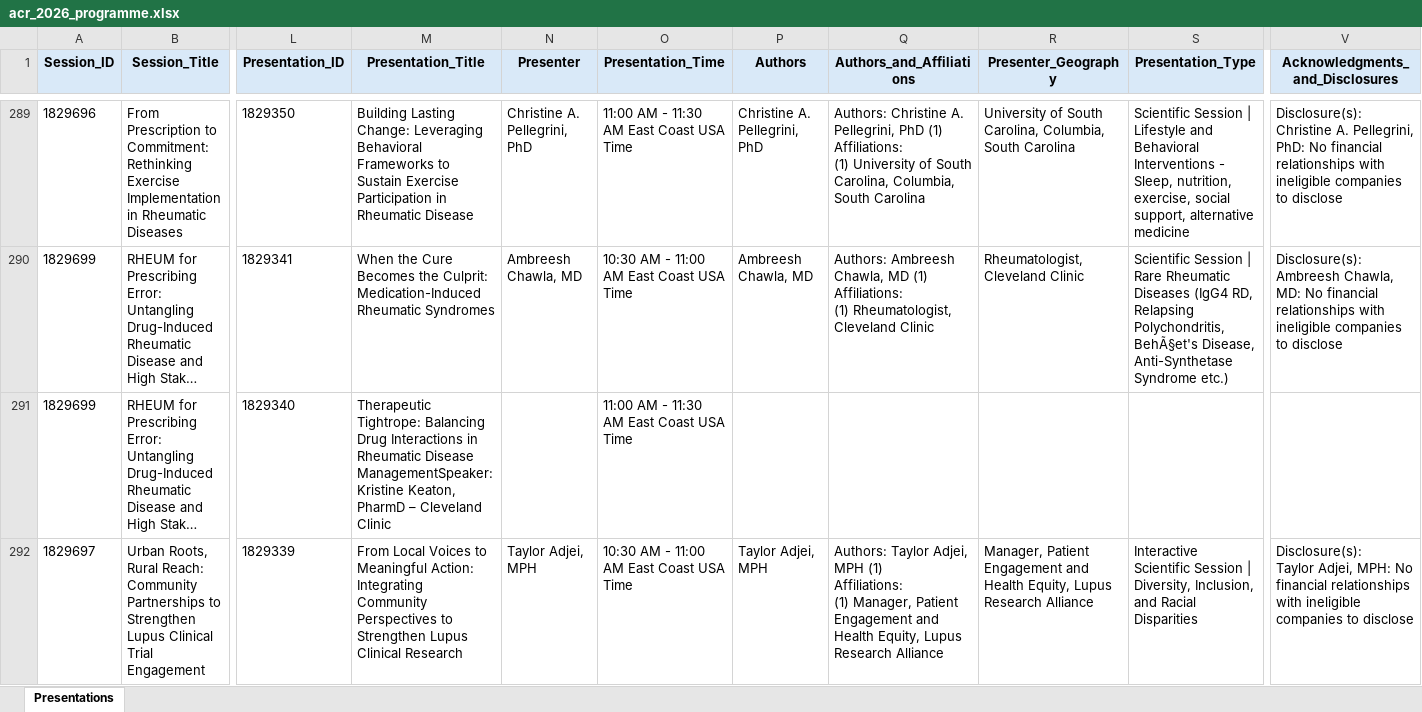
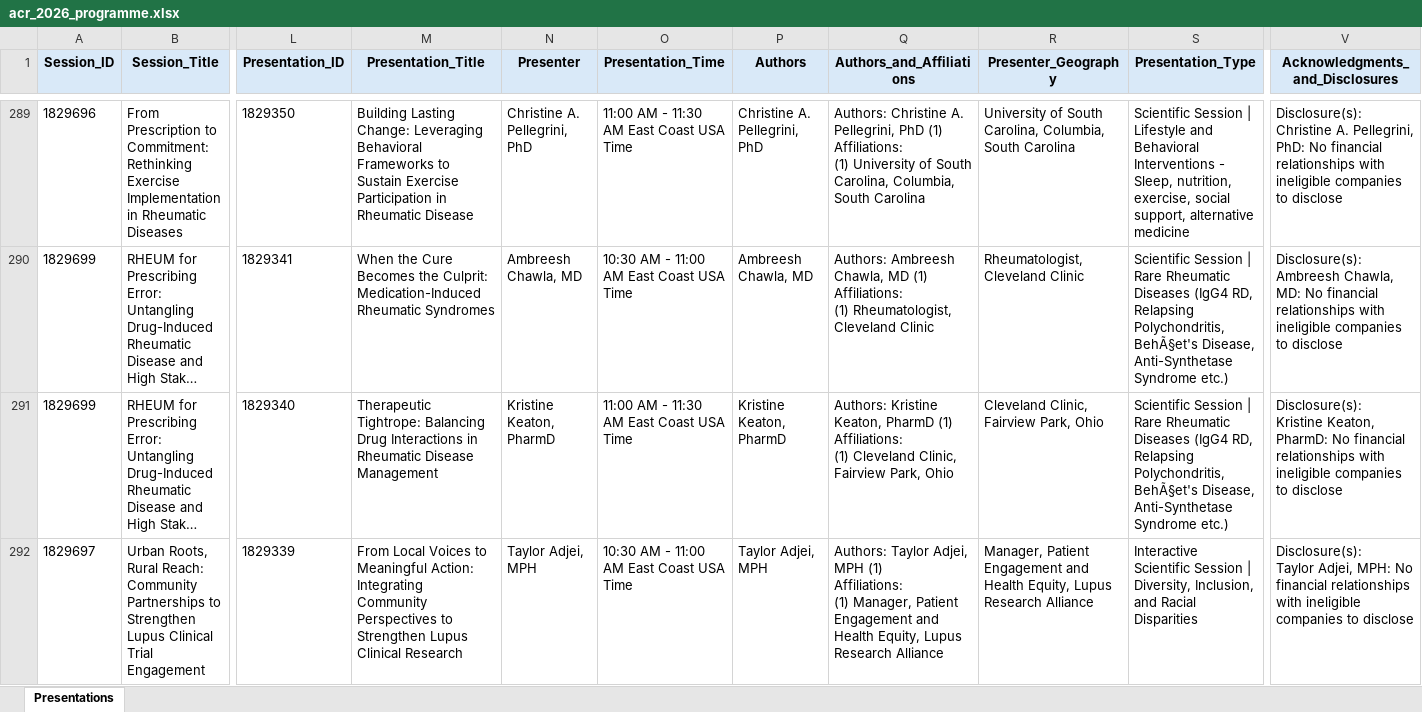
Before and after one commit to saksham-phs/ACR_Scraper, an Excel workbook: output/acr_2026_programme.xlsx, sheet Presentations, drawn as a sheet; only a part is shown, gaps mark what is left out; long unchanged cells end in …; values as stored, in another font and other column widths than the file's, no borders; ↵ is a line break in a cell; the diff covers the shown part only; the diff names each change by its address in the sheet, - before the commit and + after, or states it on an @@ line.

```diff
--- a/output/acr_2026_programme.xlsx (sheet Presentations)
+++ b/output/acr_2026_programme.xlsx (sheet Presentations)
-M291 (Presentation_Title): …Rheumatic Disease ManagementSpeaker: Kristine Keaton, PharmD – Cleveland Clinic
+M291 (Presentation_Title): …Rheumatic Disease Management
-N291 (Presenter): (empty)
+N291 (Presenter): Kristine Keaton, PharmD
-P291 (Authors): (empty)
+P291 (Authors): Kristine Keaton, PharmD
-Q291 (Authors_and_Affiliations): (empty)
+Q291 (Authors_and_Affiliations): Authors: Kristine Keaton, PharmD (1) ↵ Affiliations: ↵ (1) Cleveland Clinic, Fairview Park, Ohio
-R291 (Presenter_Geography): (empty)
+R291 (Presenter_Geography): Cleveland Clinic, Fairview Park, Ohio
-S291 (Presentation_Type): (empty)
+S291 (Presentation_Type): Scientific Session | Rare Rheumatic Diseases (IgG4 RD, Relapsing Polychondritis, BehÃ§et's Disease, Anti-Synthetase Syndrome etc.)
-V291 (Acknowledgments_and_Disclosures): (empty)
+V291 (Acknowledgments_and_Disclosures): Disclosure(s): ↵ Kristine Keaton, PharmD: No financial relationships with ineligible companies to disclose
```
Also changed, not shown: 1 added row, 1 removed row and 207 edited cells elsewhere in this sheet, 1 other file.
